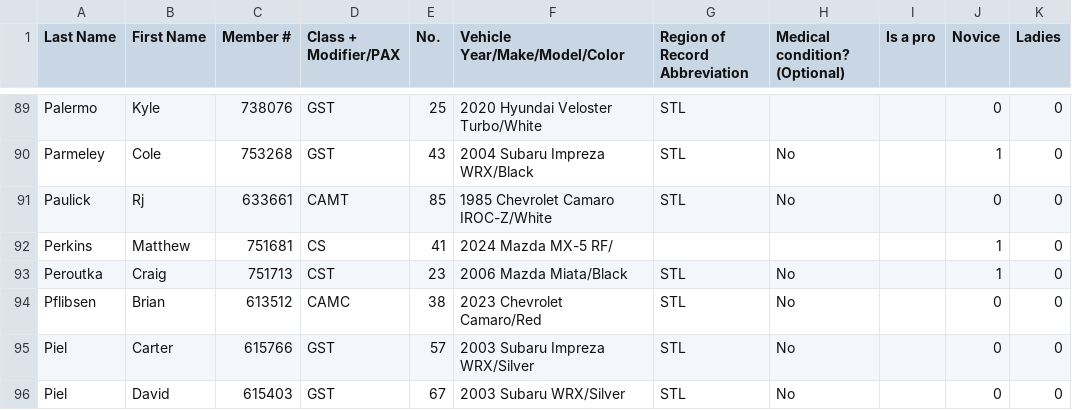
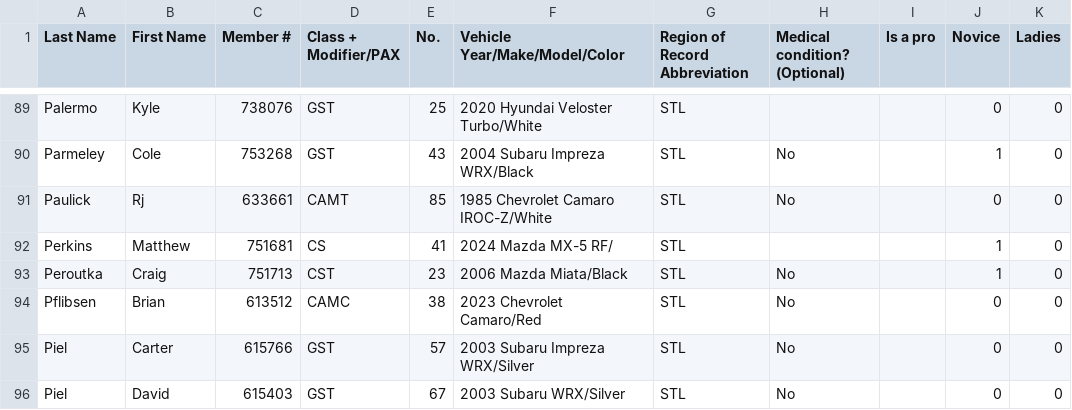
Before and after one commit to DavidZemon/SccaSoloPointsCalculator, a CSV file: SampleData/2025/20250629-ProntoEventExport.csv, drawn as a sheet; only a part is shown, gaps mark what is left out; the diff covers the shown part only.

```diff
--- a/SampleData/2025/20250629-ProntoEventExport.csv
+++ b/SampleData/2025/20250629-ProntoEventExport.csv
@@ -91,3 +91,3 @@
 "Paulick","Rj","633661","CAMT","85","1985 Chevrolet Camaro IROC-Z/White","STL","No","","0","0"
-"Perkins","Matthew","751681","CS","41","2024 Mazda MX-5 RF/","","","","1","0"
+"Perkins","Matthew","751681","CS","41","2024 Mazda MX-5 RF/","STL","","","1","0"
 "Peroutka","Craig","751713","CST","23","2006 Mazda Miata/Black","STL","No","","1","0"
```
Also changed, not shown: 7 edited cells elsewhere in this file, SampleData/2025/20250810-ProntoEventExport.csv.
